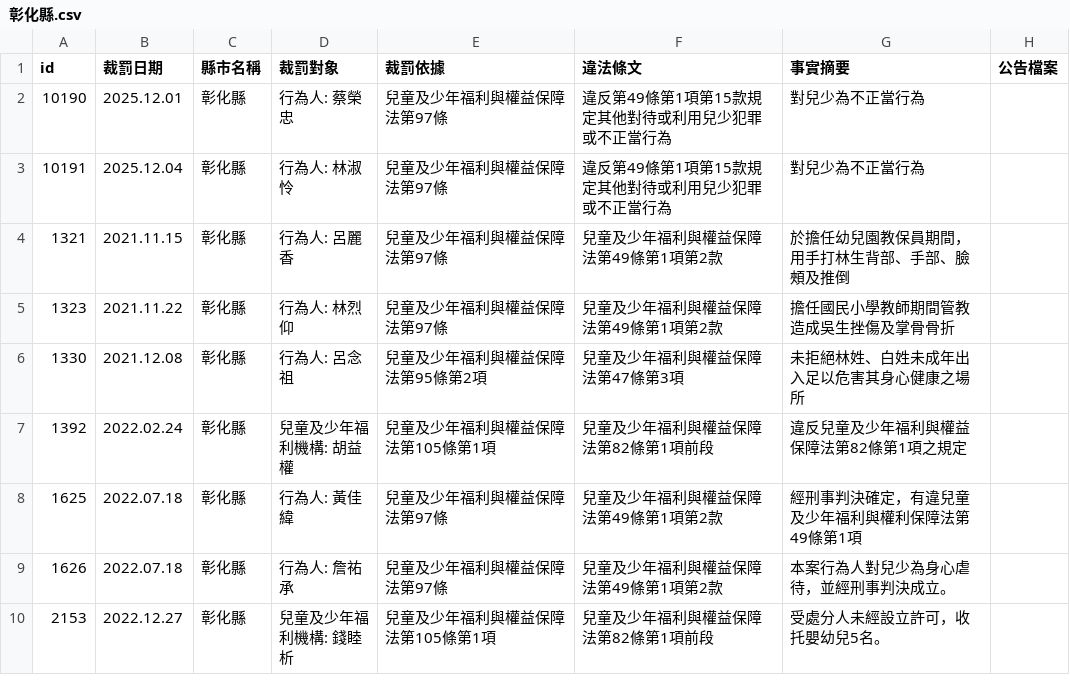
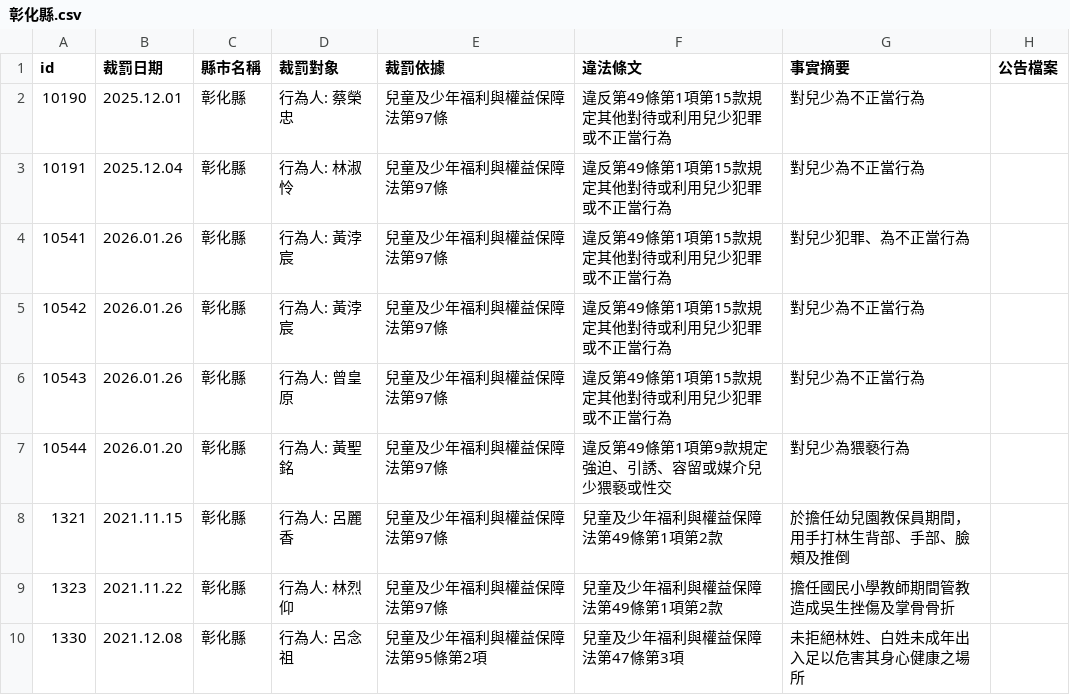
Before and after one commit to kiang/crc.sfaa.gov.tw, a CSV file: data/彰化縣.csv, drawn as a sheet; only a part is shown; the shorter side is filled out with more unchanged rows.

```diff
--- a/data/彰化縣.csv
+++ b/data/彰化縣.csv
@@ -3,2 +3,6 @@ id,裁罰日期,縣市名稱,裁罰對象,裁罰依據,違法條文,事實摘要
 10191,2025.12.04,彰化縣,"行為人: 林淑怜",兒童及少年福利與權益保障法第97條,違反第49條第1項第15款規定其他對待或利用兒少犯罪或不正當行為,對兒少為不正當行為,
+10541,2026.01.26,彰化縣,"行為人: 黃浡宸",兒童及少年福利與權益保障法第97條,違反第49條第1項第15款規定其他對待或利用兒少犯罪或不正當行為,對兒少犯罪、為不正當行為,
+10542,2026.01.26,彰化縣,"行為人: 黃浡宸",兒童及少年福利與權益保障法第97條,違反第49條第1項第15款規定其他對待或利用兒少犯罪或不正當行為,對兒少為不正當行為,
+10543,2026.01.26,彰化縣,"行為人: 曾皇原",兒童及少年福利與權益保障法第97條,違反第49條第1項第15款規定其他對待或利用兒少犯罪或不正當行為,對兒少為不正當行為,
+10544,2026.01.20,彰化縣,"行為人: 黃聖銘",兒童及少年福利與權益保障法第97條,違反第49條第1項第9款規定強迫、引誘、容留或媒介兒少猥褻或性交,對兒少為猥褻行為,
 1321,2021.11.15,彰化縣,"行為人: 呂麗香",兒童及少年福利與權益保障法第97條,兒童及少年福利與權益保障法第49條第1項第2款,於擔任幼兒園教保員期間，用手打林生背部、手部、臉頰及推倒,
```
Also changed, not shown: 8 other files.
